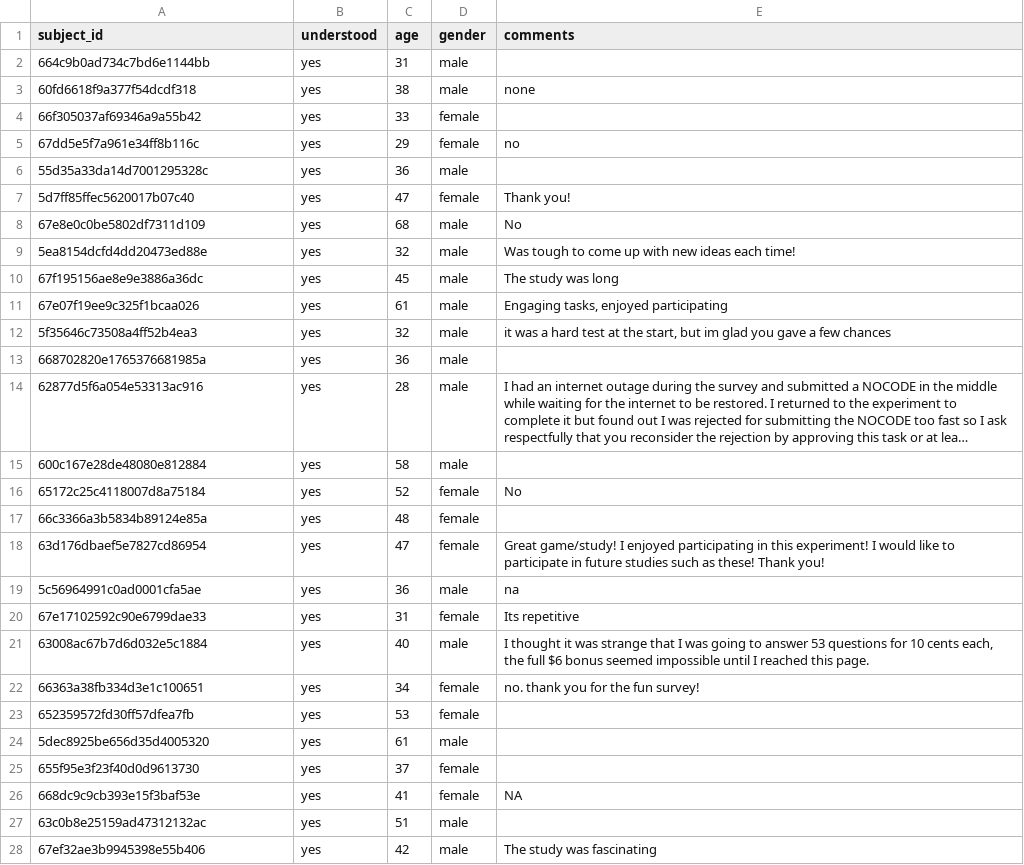
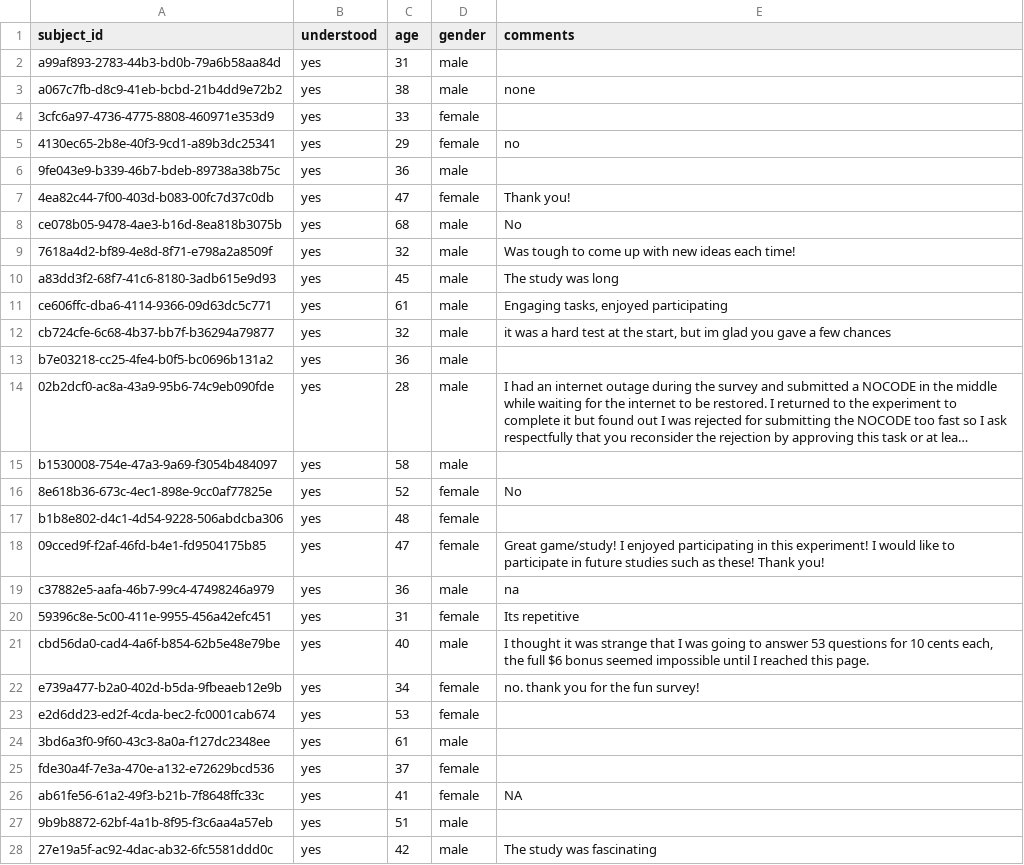
Before and after one commit to aliciamchen/code-switching, a CSV file: data/free-response/exit_survey.csv, drawn as a sheet; only a part is shown; long unchanged cells end in …; the diff covers the shown part only; the diff names each change by its address in the sheet, - before the commit and + after, or states it on an @@ line.

```diff
--- a/data/free-response/exit_survey.csv
+++ b/data/free-response/exit_survey.csv
-A2 (subject_id): 664c9b0ad734c7bd6e1144bb
+A2 (subject_id): a99af893-2783-44b3-bd0b-79a6b58aa84d
-A3 (subject_id): 60fd6618f9a377f54dcdf318
+A3 (subject_id): a067c7fb-d8c9-41eb-bcbd-21b4dd9e72b2
-A4 (subject_id): 66f305037af69346a9a55b42
+A4 (subject_id): 3cfc6a97-4736-4775-8808-460971e353d9
-A5 (subject_id): 67dd5e5f7a961e34ff8b116c
+A5 (subject_id): 4130ec65-2b8e-40f3-9cd1-a89b3dc25341
-A6 (subject_id): 55d35a33da14d7001295328c
+A6 (subject_id): 9fe043e9-b339-46b7-bdeb-89738a38b75c
-A7 (subject_id): 5d7ff85ffec5620017b07c40
+A7 (subject_id): 4ea82c44-7f00-403d-b083-00fc7d37c0db
-A8 (subject_id): 67e8e0c0be5802df7311d109
+A8 (subject_id): ce078b05-9478-4ae3-b16d-8ea818b3075b
-A9 (subject_id): 5ea8154dcfd4dd20473ed88e
+A9 (subject_id): 7618a4d2-bf89-4e8d-8f71-e798a2a8509f
-A10 (subject_id): 67f195156ae8e9e3886a36dc
+A10 (subject_id): a83dd3f2-68f7-41c6-8180-3adb615e9d93
-A11 (subject_id): 67e07f19ee9c325f1bcaa026
+A11 (subject_id): ce606ffc-dba6-4114-9366-09d63dc5c771
-A12 (subject_id): 5f35646c73508a4ff52b4ea3
+A12 (subject_id): cb724cfe-6c68-4b37-bb7f-b36294a79877
-A13 (subject_id): 668702820e1765376681985a
+A13 (subject_id): b7e03218-cc25-4fe4-b0f5-bc0696b131a2
-A14 (subject_id): 62877d5f6a054e53313ac916
+A14 (subject_id): 02b2dcf0-ac8a-43a9-95b6-74c9eb090fde
-A15 (subject_id): 600c167e28de48080e812884
+A15 (subject_id): b1530008-754e-47a3-9a69-f3054b484097
-A16 (subject_id): 65172c25c4118007d8a75184
+A16 (subject_id): 8e618b36-673c-4ec1-898e-9cc0af77825e
-A17 (subject_id): 66c3366a3b5834b89124e85a
+A17 (subject_id): b1b8e802-d4c1-4d54-9228-506abdcba306
-A18 (subject_id): 63d176dbaef5e7827cd86954
+A18 (subject_id): 09cced9f-f2af-46fd-b4e1-fd9504175b85
-A19 (subject_id): 5c56964991c0ad0001cfa5ae
+A19 (subject_id): c37882e5-aafa-46b7-99c4-47498246a979
-A20 (subject_id): 67e17102592c90e6799dae33
+A20 (subject_id): 59396c8e-5c00-411e-9955-456a42efc451
-A21 (subject_id): 63008ac67b7d6d032e5c1884
+A21 (subject_id): cbd56da0-cad4-4a6f-b854-62b5e48e79be
-A22 (subject_id): 66363a38fb334d3e1c100651
+A22 (subject_id): e739a477-b2a0-402d-b5da-9fbeaeb12e9b
-A23 (subject_id): 652359572fd30ff57dfea7fb
+A23 (subject_id): e2d6dd23-ed2f-4cda-bec2-fc0001cab674
-A24 (subject_id): 5dec8925be656d35d4005320
+A24 (subject_id): 3bd6a3f0-9f60-43c3-8a0a-f127dc2348ee
-A25 (subject_id): 655f95e3f23f40d0d9613730
+A25 (subject_id): fde30a4f-7e3a-470e-a132-e72629bcd536
-A26 (subject_id): 668dc9c9cb393e15f3baf53e
+A26 (subject_id): ab61fe56-61a2-49f3-b21b-7f8648ffc33c
-A27 (subject_id): 63c0b8e25159ad47312132ac
+A27 (subject_id): 9b9b8872-62bf-4a1b-8f95-f3c6aa4a57eb
-A28 (subject_id): 67ef32ae3b9945398e55b406
+A28 (subject_id): 27e19a5f-ac92-4dac-ab32-6fc5581ddd0c
```
Also changed, not shown: 158 edited cells elsewhere in this file, data/transparency/exit_survey.csv, 24 other files.
